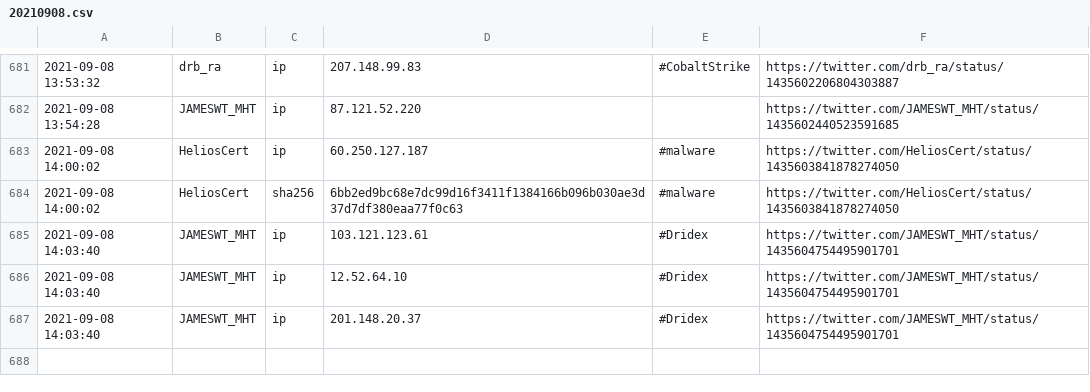
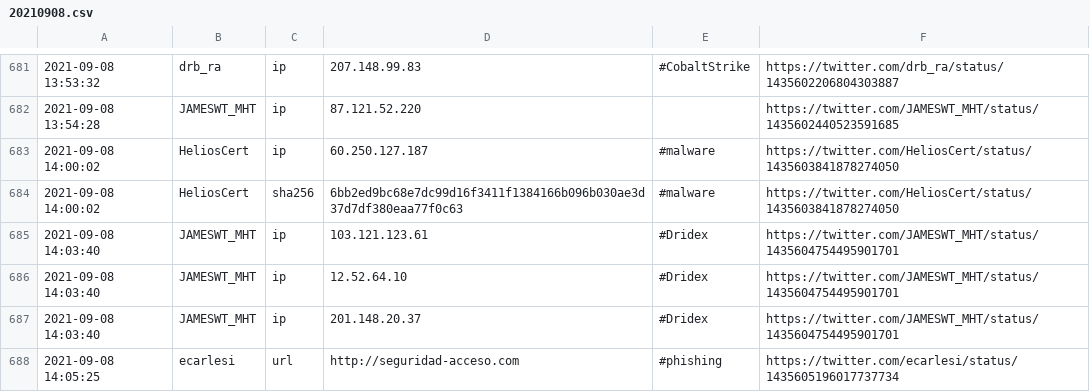
Before and after one commit to 0xT11/TweetFeed, a CSV file: Sep_2021/20210908.csv, drawn as a sheet; only a part is shown, gaps mark what is left out.

```diff
--- a/Sep_2021/20210908.csv
+++ b/Sep_2021/20210908.csv
@@ -687 +687,2 @@
 2021-09-08 14:03:40,JAMESWT_MHT,ip,201.148.20.37,#Dridex,https://twitter.com/JAMESWT_MHT/status/1435604754495901701
+2021-09-08 14:05:25,ecarlesi,url,http://seguridad-acceso.com,#phishing,https://twitter.com/ecarlesi/status/1435605196017737734
```
Also changed, not shown: today.csv, week.csv, 3 other files.
